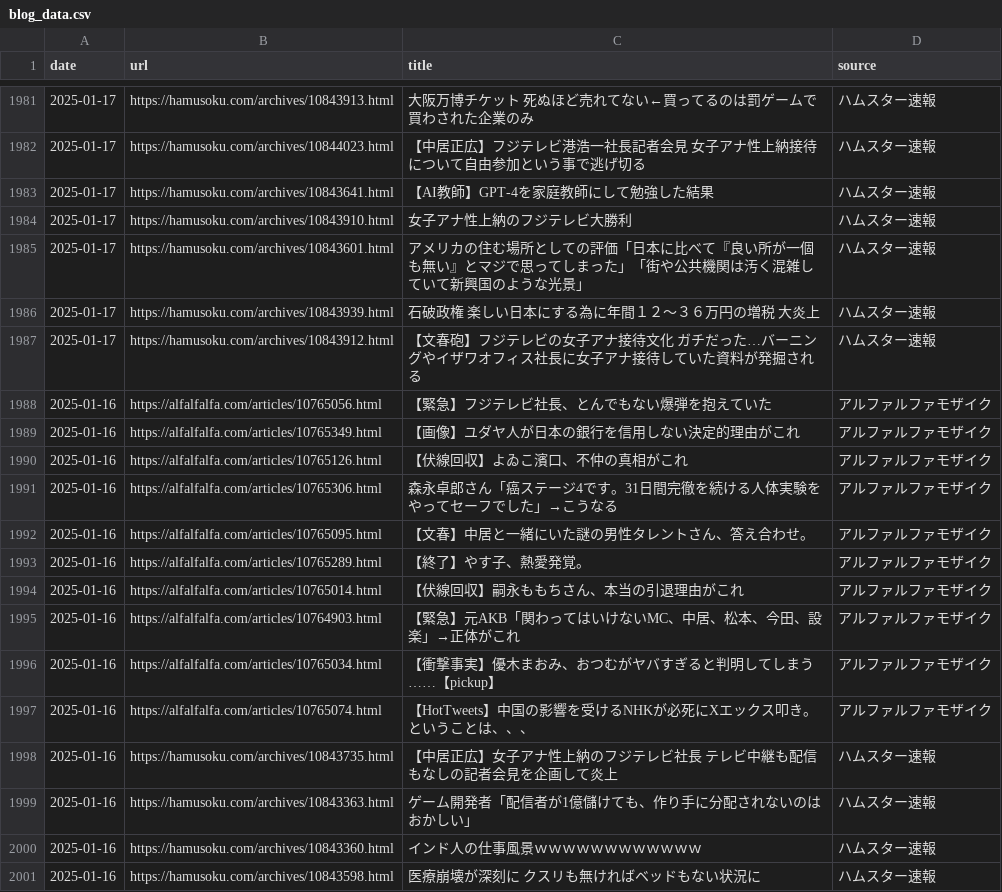
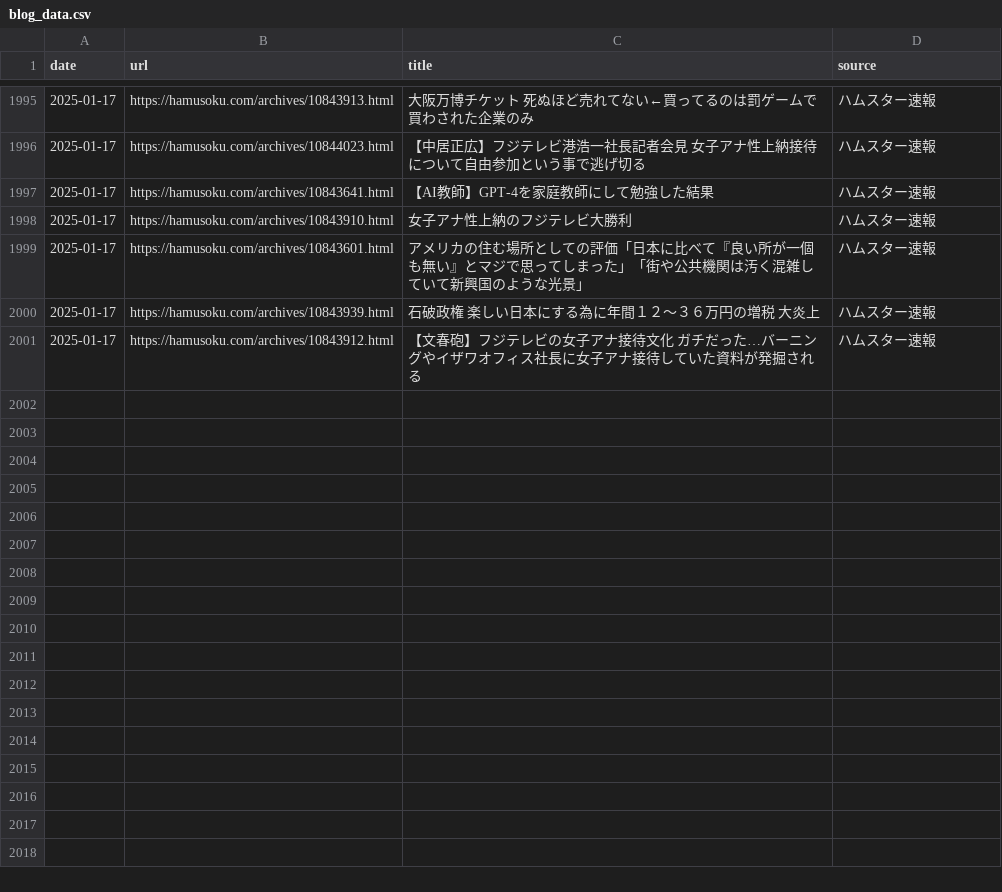
Before and after one commit to frameghostman/githubactionstest, a CSV file: blog_data.csv, drawn as a sheet; only a part is shown, gaps mark what is left out; removed rows and columns are numbered as before the commit, all else as after; the diff covers the shown part only; the diff names each change by its address in the sheet, - before the commit and + after, or states it on an @@ line.

```diff
--- a/blog_data.csv
+++ b/blog_data.csv
-row 1988: 2025-01-16 | https://alfalfalfa.com/articles/10765056.html | 【緊急】フジテレビ社長、とんでもない爆弾を抱えていた | アルファルファモザイク
-row 1989: 2025-01-16 | https://alfalfalfa.com/articles/10765349.html | 【画像】ユダヤ人が日本の銀行を信用しない決定的理由がこれ | アルファルファモザイク
-row 1990: 2025-01-16 | https://alfalfalfa.com/articles/10765126.html | 【伏線回収】よゐこ濱口、不仲の真相がこれ | アルファルファモザイク
-row 1991: 2025-01-16 | https://alfalfalfa.com/articles/10765306.html | 森永卓郎さん「癌ステージ4です。31日間完徹を続ける人体実験をやってセーフでした」→こうなる | アルファルファモザイク
-row 1992: 2025-01-16 | https://alfalfalfa.com/articles/10765095.html | 【文春】中居と一緒にいた謎の男性タレントさん、答え合わせ。 | アルファルファモザイク
-row 1993: 2025-01-16 | https://alfalfalfa.com/articles/10765289.html | 【終了】やす子、熱愛発覚。 | アルファルファモザイク
-row 1994: 2025-01-16 | https://alfalfalfa.com/articles/10765014.html | 【伏線回収】嗣永ももちさん、本当の引退理由がこれ | アルファルファモザイク
-row 1995: 2025-01-16 | https://alfalfalfa.com/articles/10764903.html | 【緊急】元AKB「関わってはいけないMC、中居、松本、今田、設楽」→正体がこれ | アルファルファモザイク
-row 1996: 2025-01-16 | https://alfalfalfa.com/articles/10765034.html | 【衝撃事実】優木まおみ、おつむがヤバすぎると判明してしまう……【pickup】 | アルファルファモザイク
-row 1997: 2025-01-16 | https://alfalfalfa.com/articles/10765074.html | 【HotTweets】中国の影響を受けるNHKが必死にXエックス叩き。ということは、、、 | アルファルファモザイク
-row 1998: 2025-01-16 | https://hamusoku.com/archives/10843735.html | 【中居正広】女子アナ性上納のフジテレビ社長 テレビ中継も配信もなしの記者会見を企画して炎上 | ハムスター速報
-row 1999: 2025-01-16 | https://hamusoku.com/archives/10843363.html | ゲーム開発者「配信者が1億儲けても、作り手に分配されないのはおかしい」 | ハムスター速報
-row 2000: 2025-01-16 | https://hamusoku.com/archives/10843360.html | インド人の仕事風景ｗｗｗｗｗｗｗｗｗｗｗｗ | ハムスター速報
-row 2001: 2025-01-16 | https://hamusoku.com/archives/10843598.html | 医療崩壊が深刻に クスリも無ければベッドもない状況に | ハムスター速報
```
Also changed, not shown: 14 added rows elsewhere in this file, 2 other files.
